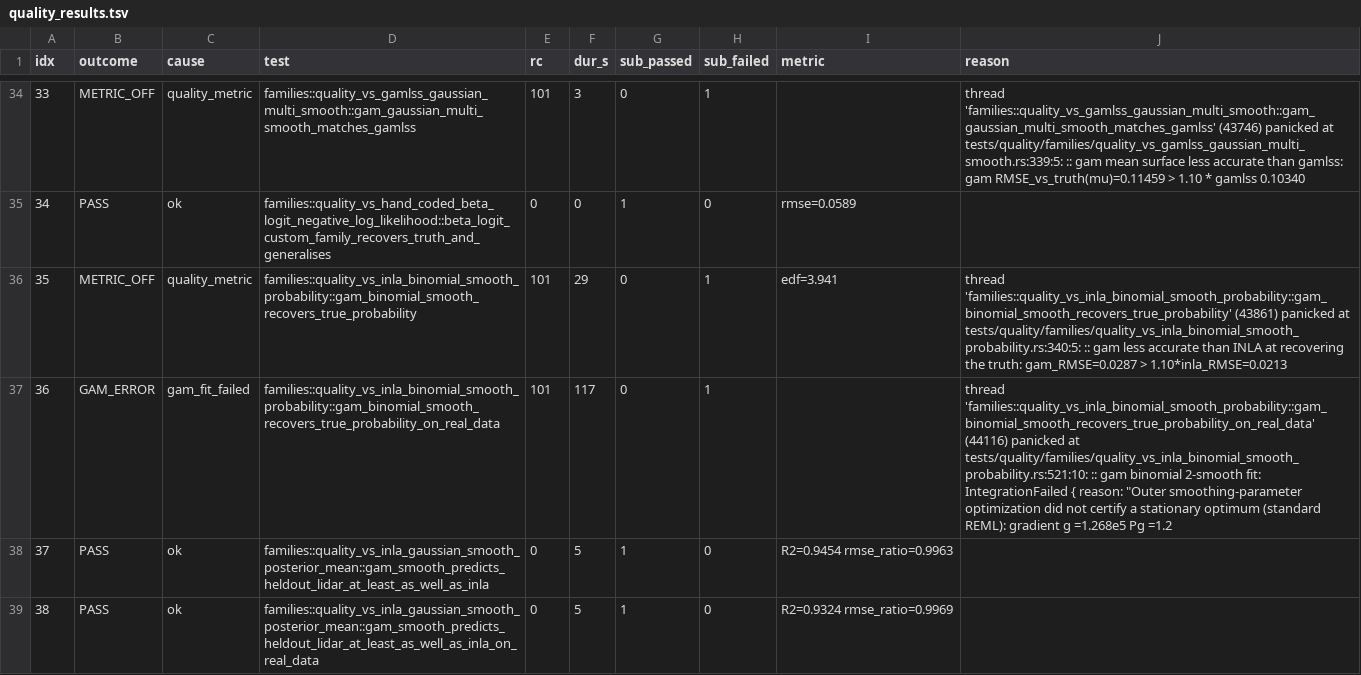
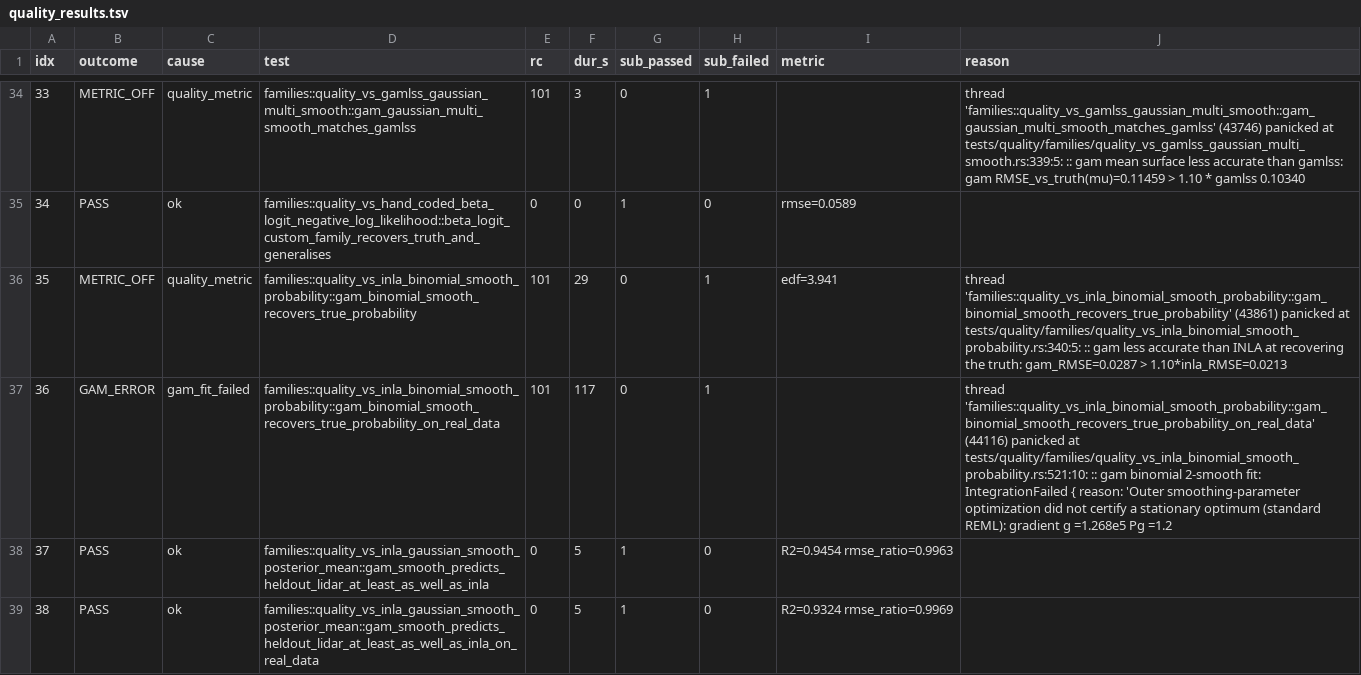
Before and after one commit to HomunculusLabs/gam, a TSV file: bench/gha_results/reference-quality/quality_results.tsv, drawn as a sheet; only a part is shown, gaps mark what is left out; the diff covers the shown part only.

Commit message:
fix CI result publishing

```diff
--- a/bench/gha_results/reference-quality/quality_results.tsv
+++ b/bench/gha_results/reference-quality/quality_results.tsv
@@ -36,3 +36,3 @@ idx	outcome	cause	test	rc	dur_s	sub_passed	sub_failed	metric	reason
 35	METRIC_OFF	quality_metric	families::quality_vs_inla_binomial_smooth_probability::gam_binomial_smooth_recovers_true_probability	101	29	0	1	edf=3.941 	thread 'families::quality_vs_inla_binomial_smooth_probability::gam_binomial_smooth_recovers_true_probability' (43861) panicked at tests/quality/families/quality_vs_inla_binomial_smooth_probability.rs:340:5: :: gam less accurate than INLA at recovering the truth: gam_RMSE=0.0287 > 1.10*inla_RMSE=0.0213
-36	GAM_ERROR	gam_fit_failed	families::quality_vs_inla_binomial_smooth_probability::gam_binomial_smooth_recovers_true_probability_on_real_data	101	117	0	1		thread 'families::quality_vs_inla_binomial_smooth_probability::gam_binomial_smooth_recovers_true_probability_on_real_data' (44116) panicked at tests/quality/families/quality_vs_inla_binomial_smooth_probability.rs:521:10: :: gam binomial 2-smooth fit: IntegrationFailed { reason: "Outer smoothing-parameter optimization did not certify a stationary optimum (standard REML): gradient g =1.268e5 Pg =1.2
+36	GAM_ERROR	gam_fit_failed	families::quality_vs_inla_binomial_smooth_probability::gam_binomial_smooth_recovers_true_probability_on_real_data	101	117	0	1		thread 'families::quality_vs_inla_binomial_smooth_probability::gam_binomial_smooth_recovers_true_probability_on_real_data' (44116) panicked at tests/quality/families/quality_vs_inla_binomial_smooth_probability.rs:521:10: :: gam binomial 2-smooth fit: IntegrationFailed { reason: 'Outer smoothing-parameter optimization did not certify a stationary optimum (standard REML): gradient g =1.268e5 Pg =1.2
 37	PASS	ok	families::quality_vs_inla_gaussian_smooth_posterior_mean::gam_smooth_predicts_heldout_lidar_at_least_as_well_as_inla	0	5	1	0	R2=0.9454 rmse_ratio=0.9963 	
```
Also changed, not shown: 5 edited cells elsewhere in this file, 7 other files.
